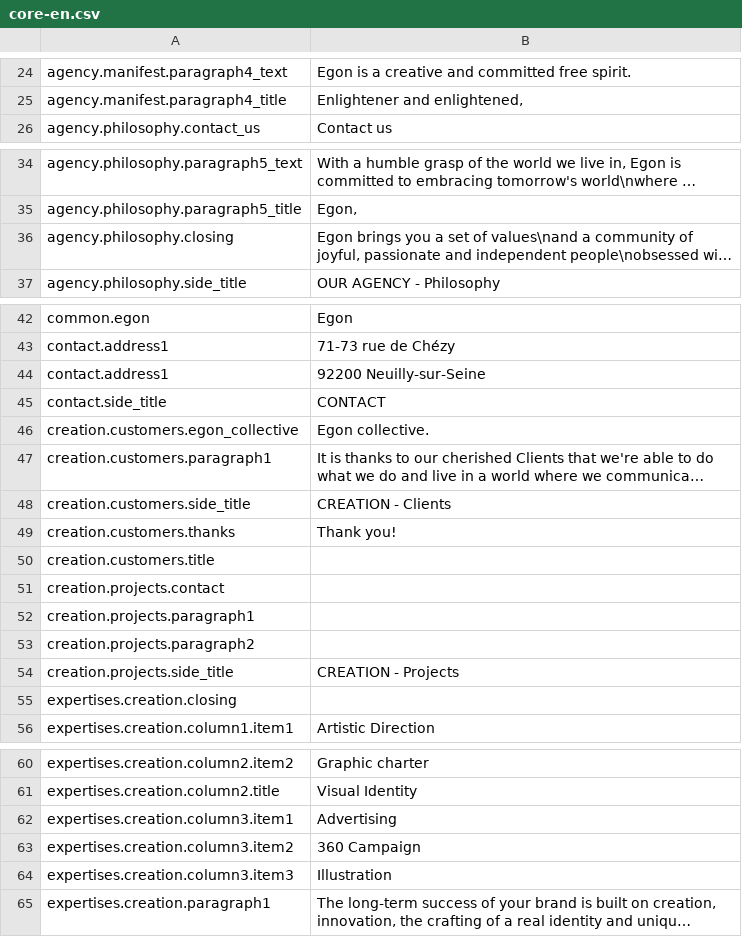
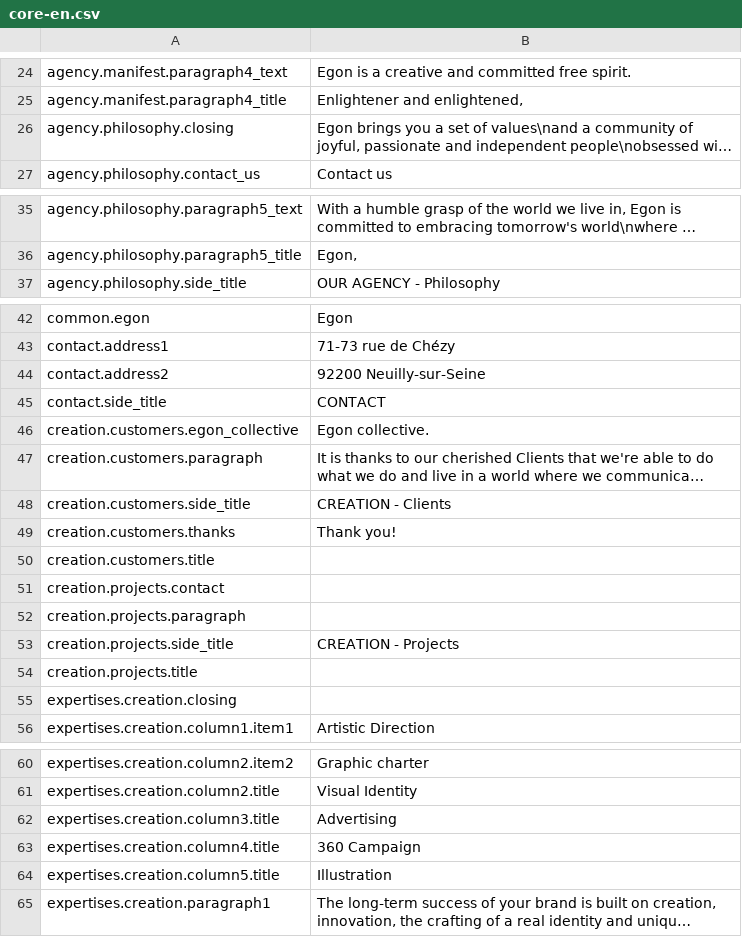
Before and after one commit to Robloche/egon, a CSV file: locales-sources/core-en.csv, drawn as a sheet; only a part is shown, gaps mark what is left out; long unchanged cells end in …; removed rows and columns are numbered as before the commit, all else as after; the diff names each change by its address in the sheet, - before the commit and + after, or states it on an @@ line.

```diff
--- a/locales-sources/core-en.csv
+++ b/locales-sources/core-en.csv
@@ row 36 moved to row 26: agency.philosophy.closing @@
-A44: contact.address1
+A44: contact.address2
-A47: creation.customers.paragraph1
+A47: creation.customers.paragraph
-A52: creation.projects.paragraph1
+A52: creation.projects.paragraph
-row 53: creation.projects.paragraph2
+row 54: creation.projects.title
-A62: expertises.creation.column3.item1
+A62: expertises.creation.column3.title
-A63: expertises.creation.column3.item2
+A63: expertises.creation.column4.title
-A64: expertises.creation.column3.item3
+A64: expertises.creation.column5.title
```
Also changed, not shown: locales-sources/core-fr.csv, locales-sources/core-it.csv, 19 other files.
